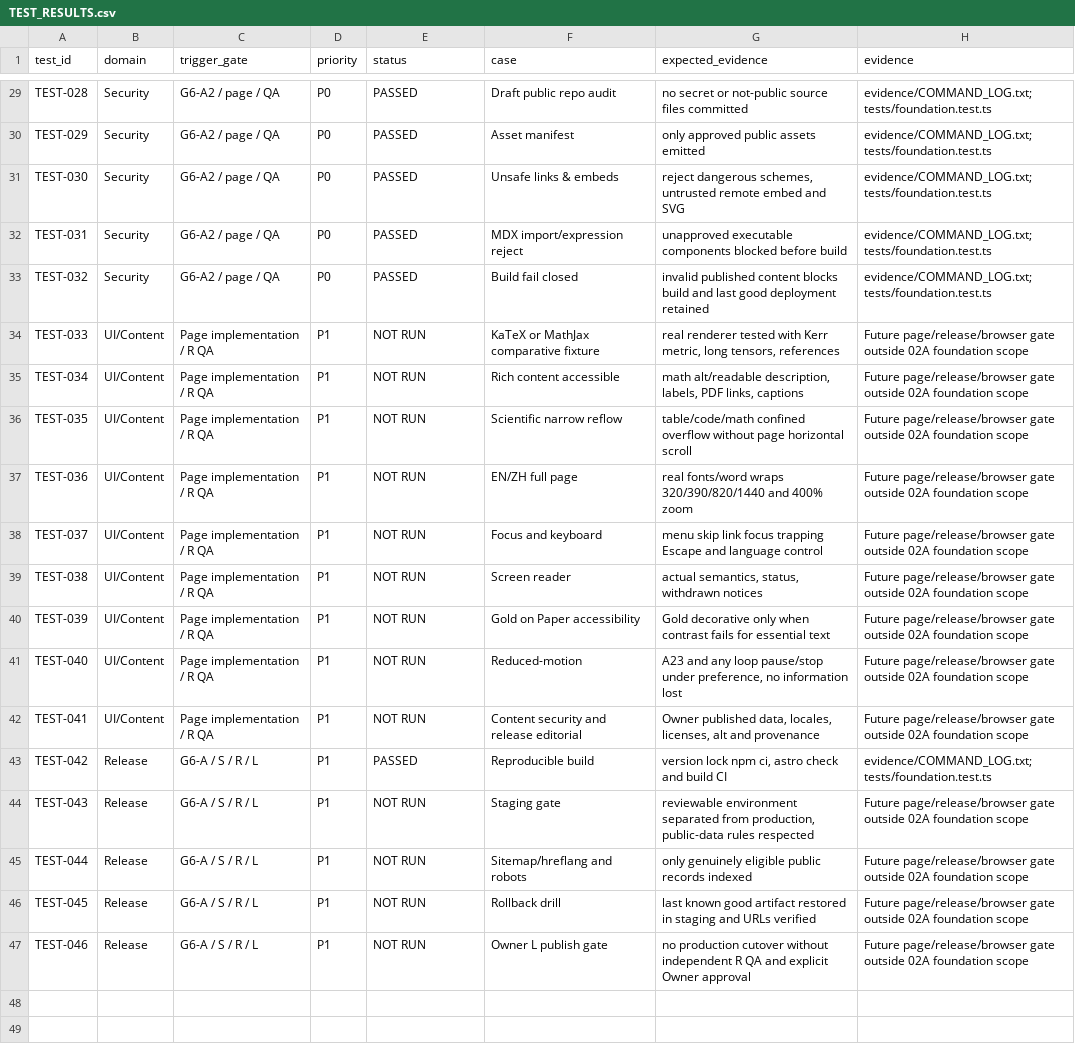
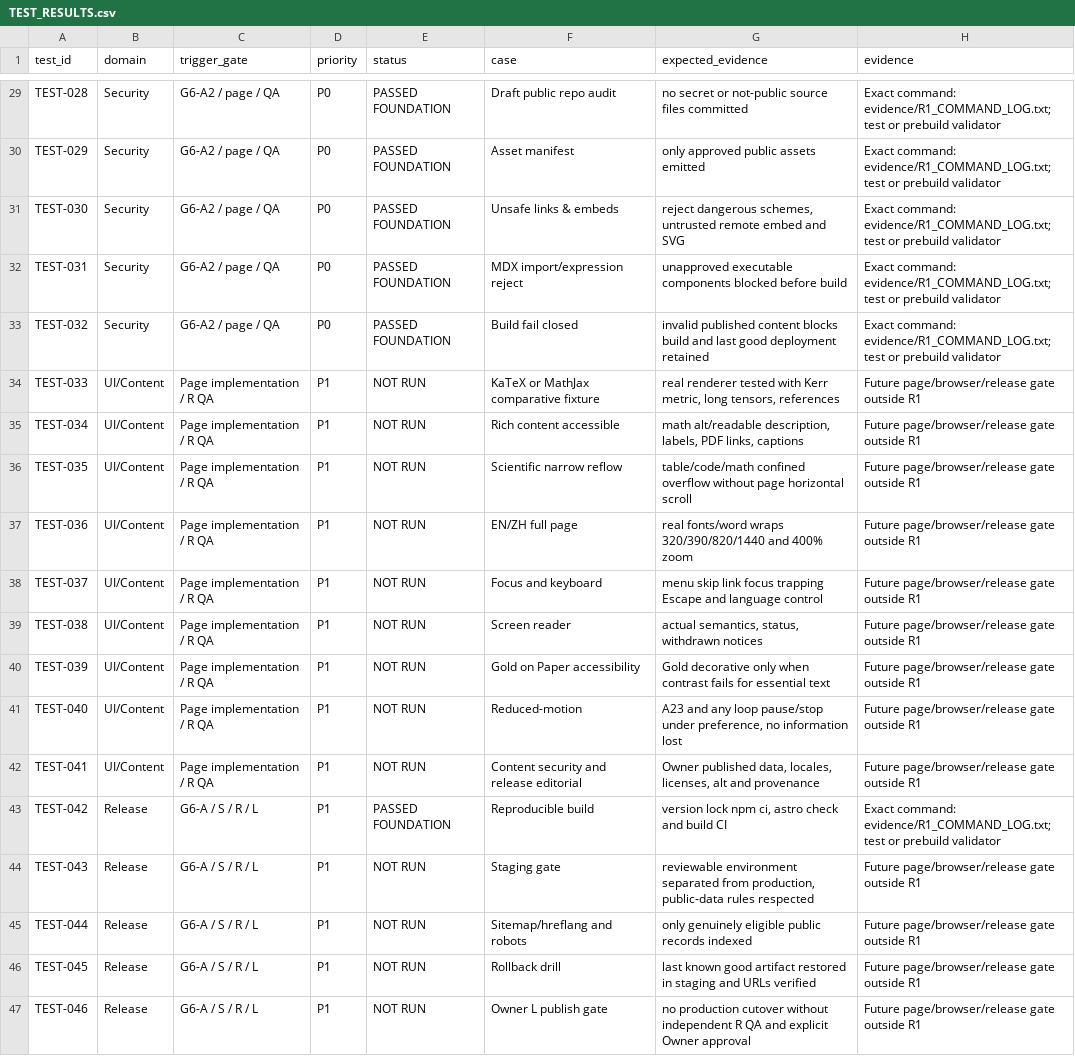
Before and after one commit to KawasakiUser/kawasakiuser.github.io, a CSV file: TEST_RESULTS.csv, drawn as a sheet; only a part is shown, gaps mark what is left out; the diff covers the shown part only; the diff names each change by its address in the sheet, - before the commit and + after, or states it on an @@ line.

```diff
--- a/TEST_RESULTS.csv
+++ b/TEST_RESULTS.csv
-E29:E33 (status): PASSED
+E29:E33 (status): PASSED FOUNDATION
-H29:H33 (evidence): evidence/COMMAND_LOG.txt; tests/foundation.test.ts
+H29:H33 (evidence): Exact command: evidence/R1_COMMAND_LOG.txt; test or prebuild validator
-H34:H42 (evidence): Future page/release/browser gate outside 02A foundation scope
+H34:H42 (evidence): Future page/browser/release gate outside R1
-E43 (status): PASSED
+E43 (status): PASSED FOUNDATION
-H43 (evidence): evidence/COMMAND_LOG.txt; tests/foundation.test.ts
+H43 (evidence): Exact command: evidence/R1_COMMAND_LOG.txt; test or prebuild validator
-H44:H47 (evidence): Future page/release/browser gate outside 02A foundation scope
+H44:H47 (evidence): Future page/browser/release gate outside R1
```
Also changed, not shown: 53 edited cells elsewhere in this file, ISSUES.csv, 40 other files.
